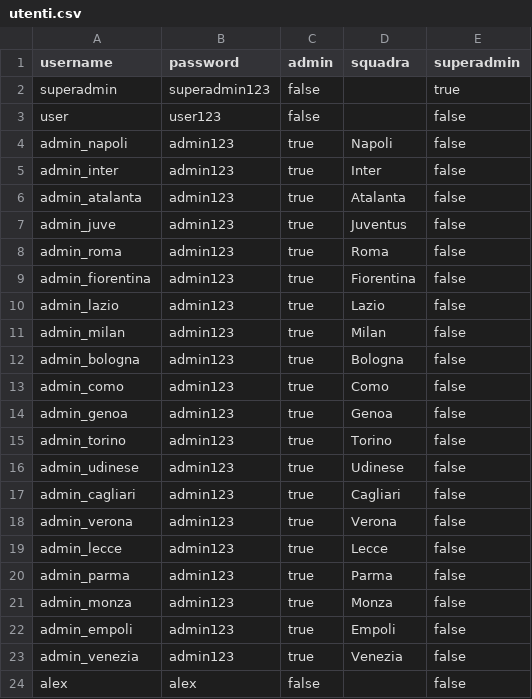
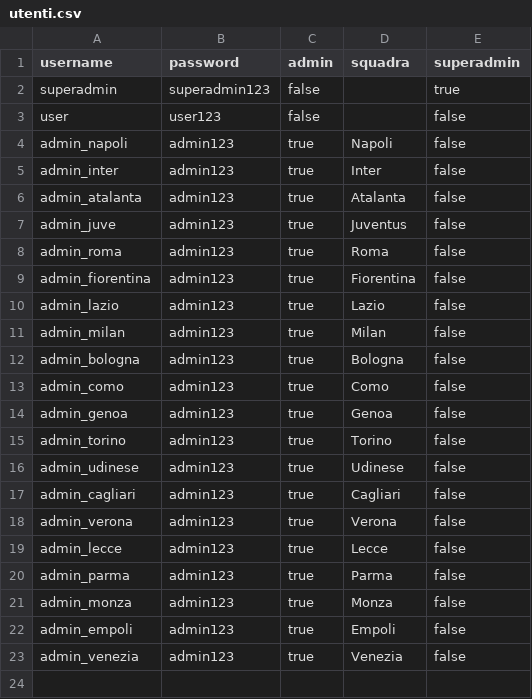
Before and after one commit to alextendee/SerieA, a CSV file: SerieA/data/utenti.csv, drawn as a sheet; the diff names each change by its address in the sheet, - before the commit and + after, or states it on an @@ line.

```diff
--- a/SerieA/data/utenti.csv
+++ b/SerieA/data/utenti.csv
-row 24: alex | alex | false |  | false
```
